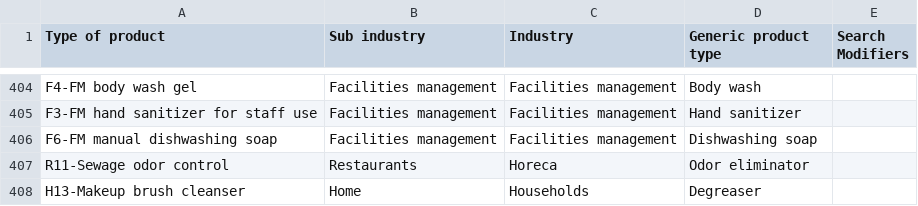
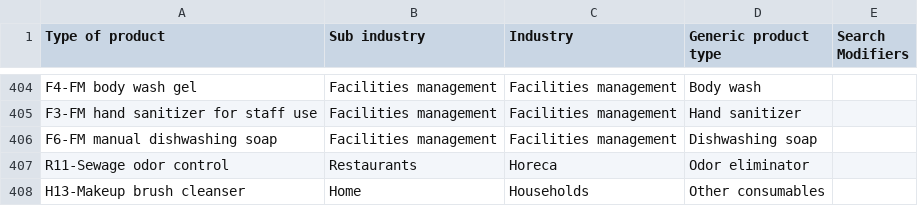
Before and after one commit to cyberialyr777/wayakit-price-prediction, a CSV file: scraper/analysis-odoo.csv, drawn as a sheet; only a part is shown, gaps mark what is left out.

Commit message:
weekly analysis-odoo edition

```diff
--- a/scraper/analysis-odoo.csv
+++ b/scraper/analysis-odoo.csv
@@ -407,2 +407,2 @@ F6-FM manual dishwashing soap,Facilities management,Facilities management,Dishwa
 R11-Sewage odor control,Restaurants,Horeca,Odor eliminator,
-H13-Makeup brush cleanser,Home,Households,Degreaser,
+H13-Makeup brush cleanser,Home,Households,Other consumables,
```
